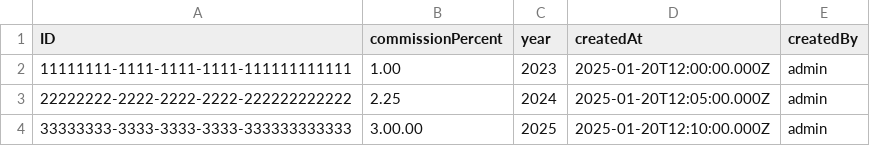
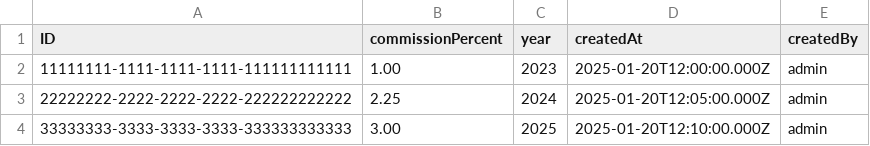
Before and after one commit to avinashvaidya09/sales-commission, a CSV file: db/data/com.commission.sales-CommissionConfig.csv, drawn as a sheet.

```diff
--- a/db/data/com.commission.sales-CommissionConfig.csv
+++ b/db/data/com.commission.sales-CommissionConfig.csv
@@ -3,2 +3,2 @@ ID,commissionPercent,year,createdAt,createdBy
 22222222-2222-2222-2222-222222222222,2.25,2024,2025-01-20T12:05:00.000Z,admin
-33333333-3333-3333-3333-333333333333,3.00.00,2025,2025-01-20T12:10:00.000Z,admin
+33333333-3333-3333-3333-333333333333,3.00,2025,2025-01-20T12:10:00.000Z,admin
```
Also changed, not shown: 9 other files.
